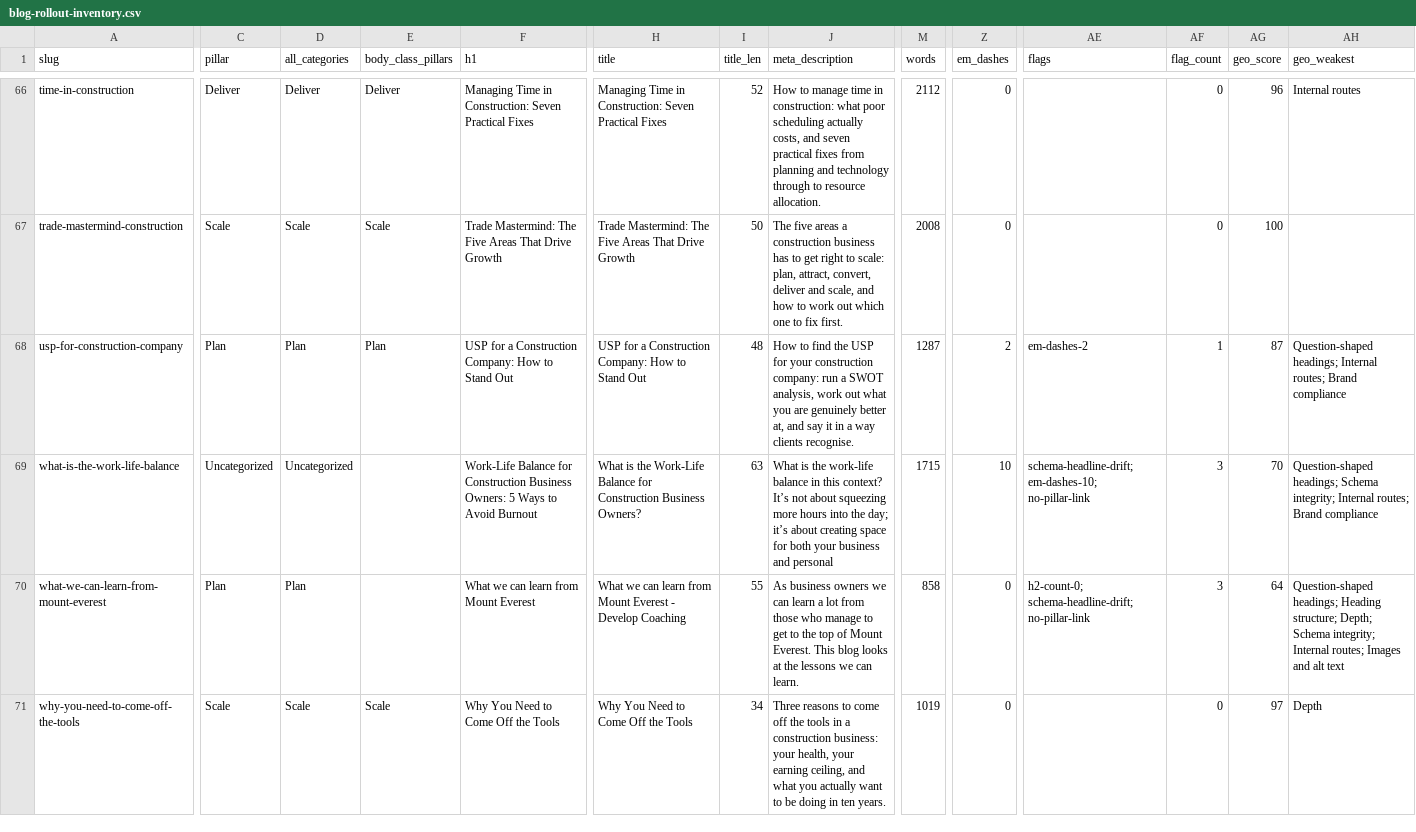
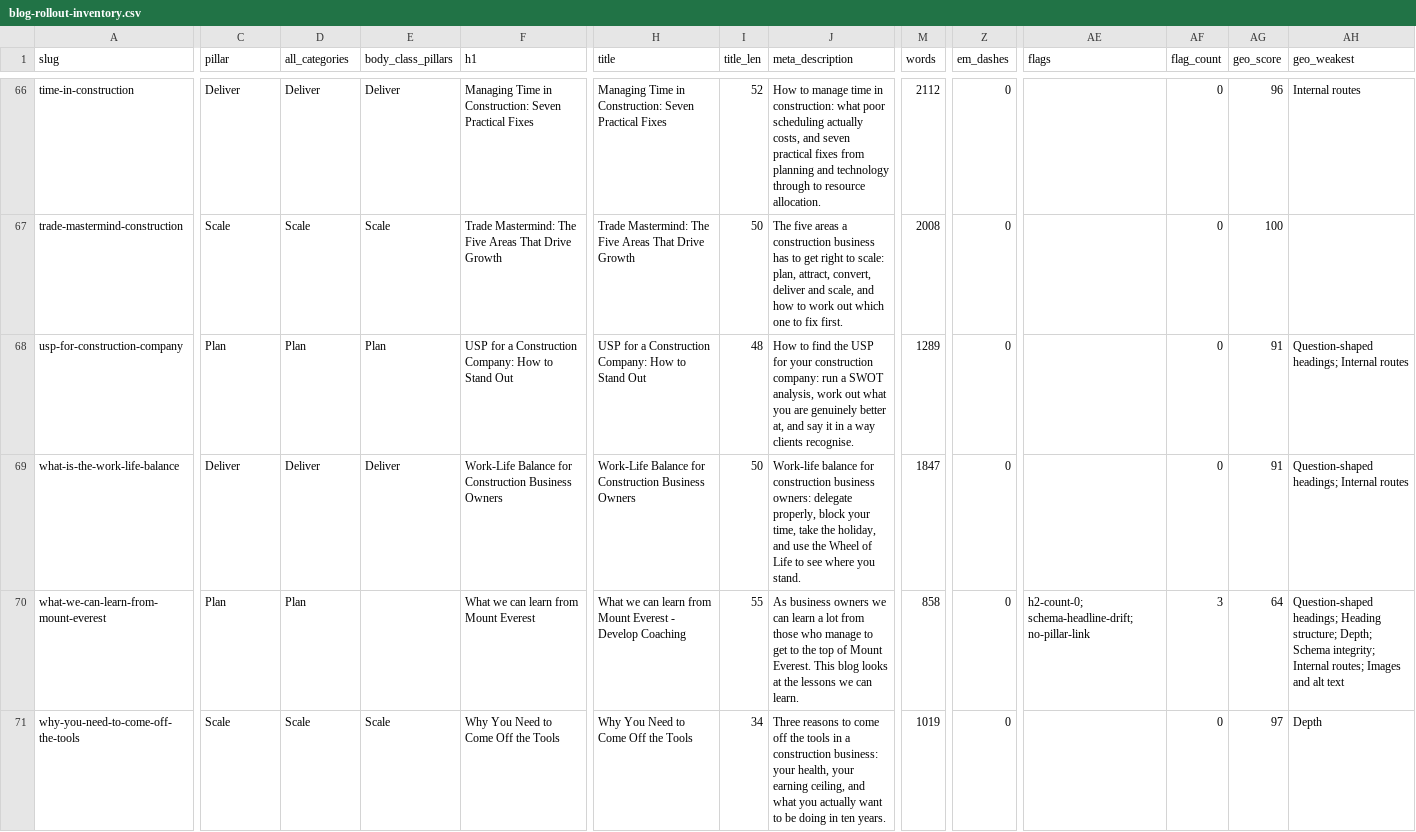
Before and after one commit to DevelopCoachingPty/develop-coaching-website, a CSV file: docs/blog-rollout-inventory.csv, drawn as a sheet; only a part is shown, gaps mark what is left out; the diff covers the shown part only; the diff names each change by its address in the sheet, - before the commit and + after, or states it on an @@ line.

```diff
--- a/docs/blog-rollout-inventory.csv
+++ b/docs/blog-rollout-inventory.csv
-M68 (words): 1287
+M68 (words): 1289
-Z68 (em_dashes): 2
+Z68 (em_dashes): 0
-AE68 (flags): em-dashes-2
+AE68 (flags): (empty)
-AF68 (flag_count): 1
+AF68 (flag_count): 0
-AG68 (geo_score): 87
+AG68 (geo_score): 91
-AH68 (geo_weakest): …headings; Internal routes; Brand compliance
+AH68 (geo_weakest): …headings; Internal routes
-C69 (pillar): Uncategorized
+C69 (pillar): Deliver
-D69 (all_categories): Uncategorized
+D69 (all_categories): Deliver
-E69 (body_class_pillars): (empty)
+E69 (body_class_pillars): Deliver
-F69 (h1): …Construction Business Owners: 5 Ways to Avoid Burnout
+F69 (h1): …Construction Business Owners
-H69 (title): What is the Work-Life Balance for Construction Business Owners?
+H69 (title): Work-Life Balance for Construction Business Owners
-I69 (title_len): 63
+I69 (title_len): 50
-J69 (meta_description): What is the work-life balance in this context? It’s not about squeezing more hours into the day; it’s about creating space for both your business and personal
+J69 (meta_description): Work-life balance for construction business owners: delegate properly, block your time, take the holiday, and use the Wheel of Life to see where you stand.
-M69 (words): 1715
+M69 (words): 1847
-Z69 (em_dashes): 10
+Z69 (em_dashes): 0
-AE69 (flags): schema-headline-drift; em-dashes-10; no-pillar-link
+AE69 (flags): (empty)
-AF69 (flag_count): 3
+AF69 (flag_count): 0
-AG69 (geo_score): 70
+AG69 (geo_score): 91
-AH69 (geo_weakest): Question-shaped headings; Schema integrity; Internal routes; Brand compliance
+AH69 (geo_weakest): Question-shaped headings; Internal routes
```
Also changed, not shown: 136 edited cells elsewhere in this file, 16 other files.
